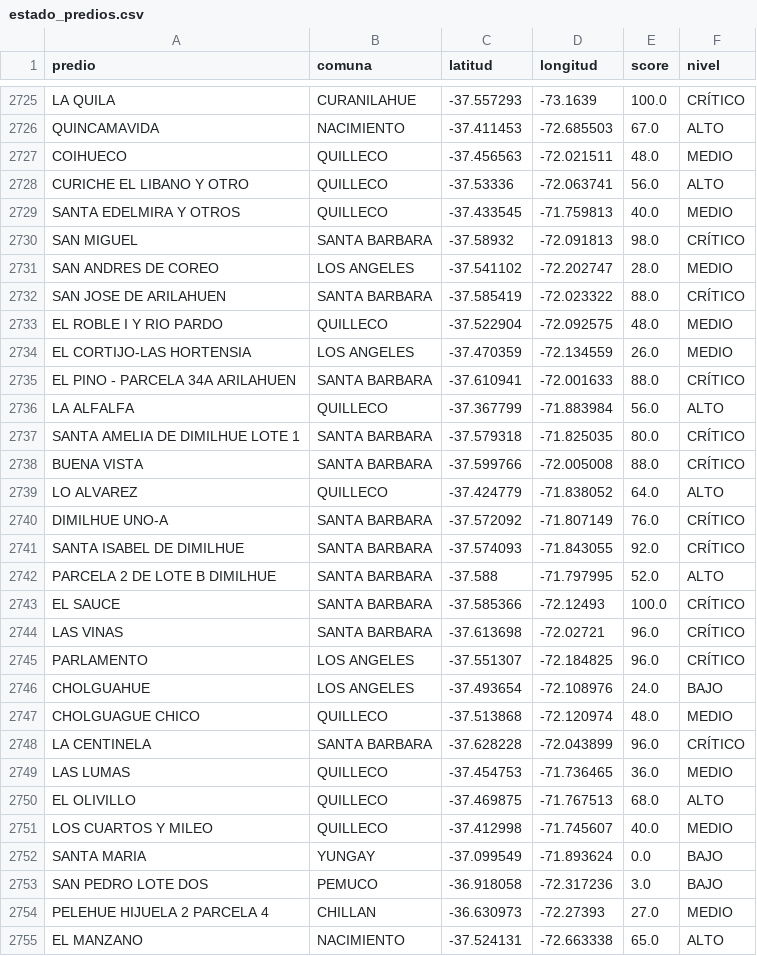
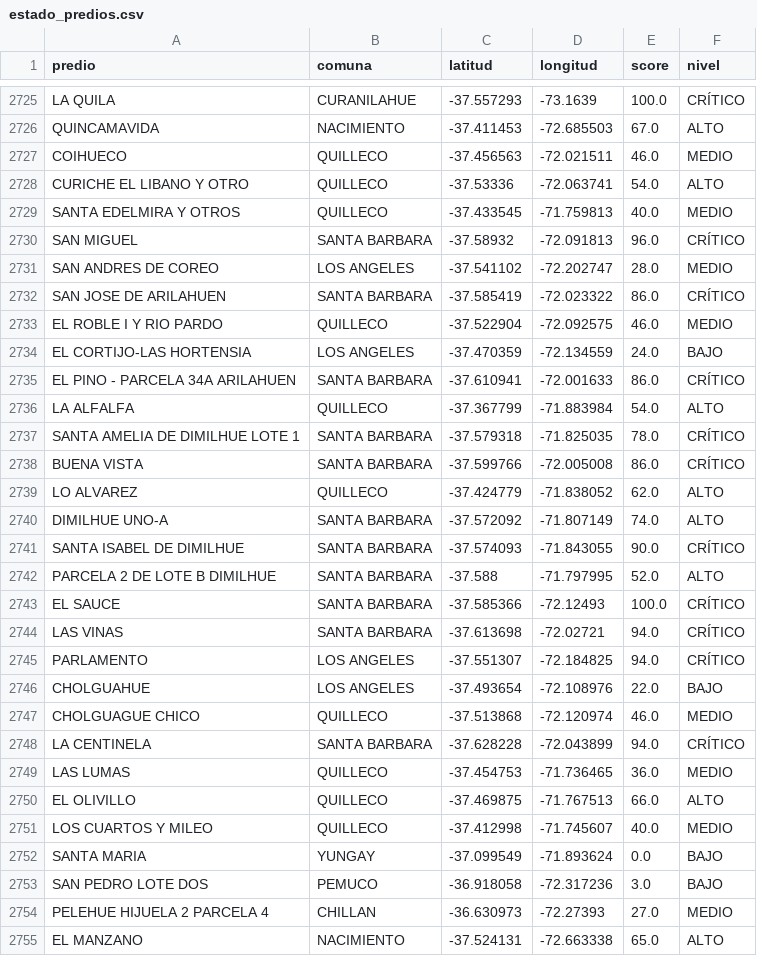
Before and after one commit to dicavb2026-arch/cmpc-monitor, a CSV file: data/estado_predios.csv, drawn as a sheet; only a part is shown, gaps mark what is left out; the diff covers the shown part only.

```diff
--- a/data/estado_predios.csv
+++ b/data/estado_predios.csv
@@ -2726,26 +2726,26 @@ LA QUILA,CURANILAHUE,-37.557293,-73.1639,100.0,CRÍTICO
 QUINCAMAVIDA,NACIMIENTO,-37.411453,-72.685503,67.0,ALTO
-COIHUECO,QUILLECO,-37.456563,-72.021511,48.0,MEDIO
-CURICHE EL LIBANO Y OTRO,QUILLECO,-37.53336,-72.063741,56.0,ALTO
+COIHUECO,QUILLECO,-37.456563,-72.021511,46.0,MEDIO
+CURICHE EL LIBANO Y OTRO,QUILLECO,-37.53336,-72.063741,54.0,ALTO
 SANTA EDELMIRA Y OTROS,QUILLECO,-37.433545,-71.759813,40.0,MEDIO
-SAN MIGUEL,SANTA BARBARA,-37.58932,-72.091813,98.0,CRÍTICO
+SAN MIGUEL,SANTA BARBARA,-37.58932,-72.091813,96.0,CRÍTICO
 SAN ANDRES DE COREO,LOS ANGELES,-37.541102,-72.202747,28.0,MEDIO
-SAN JOSE DE ARILAHUEN,SANTA BARBARA,-37.585419,-72.023322,88.0,CRÍTICO
-EL ROBLE I Y RIO PARDO,QUILLECO,-37.522904,-72.092575,48.0,MEDIO
-EL CORTIJO-LAS HORTENSIA,LOS ANGELES,-37.470359,-72.134559,26.0,MEDIO
-EL PINO - PARCELA 34A ARILAHUEN,SANTA BARBARA,-37.610941,-72.001633,88.0,CRÍTICO
-LA ALFALFA,QUILLECO,-37.367799,-71.883984,56.0,ALTO
-SANTA AMELIA DE DIMILHUE LOTE 1,SANTA BARBARA,-37.579318,-71.825035,80.0,CRÍTICO
-BUENA VISTA,SANTA BARBARA,-37.599766,-72.005008,88.0,CRÍTICO
-LO ALVAREZ,QUILLECO,-37.424779,-71.838052,64.0,ALTO
-DIMILHUE UNO-A,SANTA BARBARA,-37.572092,-71.807149,76.0,CRÍTICO
-SANTA ISABEL DE DIMILHUE,SANTA BARBARA,-37.574093,-71.843055,92.0,CRÍTICO
+SAN JOSE DE ARILAHUEN,SANTA BARBARA,-37.585419,-72.023322,86.0,CRÍTICO
+EL ROBLE I Y RIO PARDO,QUILLECO,-37.522904,-72.092575,46.0,MEDIO
+EL CORTIJO-LAS HORTENSIA,LOS ANGELES,-37.470359,-72.134559,24.0,BAJO
+EL PINO - PARCELA 34A ARILAHUEN,SANTA BARBARA,-37.610941,-72.001633,86.0,CRÍTICO
+LA ALFALFA,QUILLECO,-37.367799,-71.883984,54.0,ALTO
+SANTA AMELIA DE DIMILHUE LOTE 1,SANTA BARBARA,-37.579318,-71.825035,78.0,CRÍTICO
+BUENA VISTA,SANTA BARBARA,-37.599766,-72.005008,86.0,CRÍTICO
+LO ALVAREZ,QUILLECO,-37.424779,-71.838052,62.0,ALTO
+DIMILHUE UNO-A,SANTA BARBARA,-37.572092,-71.807149,74.0,ALTO
+SANTA ISABEL DE DIMILHUE,SANTA BARBARA,-37.574093,-71.843055,90.0,CRÍTICO
 PARCELA 2 DE LOTE B DIMILHUE,SANTA BARBARA,-37.588,-71.797995,52.0,ALTO
 EL SAUCE,SANTA BARBARA,-37.585366,-72.12493,100.0,CRÍTICO
-LAS VINAS,SANTA BARBARA,-37.613698,-72.02721,96.0,CRÍTICO
-PARLAMENTO,LOS ANGELES,-37.551307,-72.184825,96.0,CRÍTICO
-CHOLGUAHUE,LOS ANGELES,-37.493654,-72.108976,24.0,BAJO
-CHOLGUAGUE CHICO,QUILLECO,-37.513868,-72.120974,48.0,MEDIO
-LA CENTINELA,SANTA BARBARA,-37.628228,-72.043899,96.0,CRÍTICO
+LAS VINAS,SANTA BARBARA,-37.613698,-72.02721,94.0,CRÍTICO
+PARLAMENTO,LOS ANGELES,-37.551307,-72.184825,94.0,CRÍTICO
+CHOLGUAHUE,LOS ANGELES,-37.493654,-72.108976,22.0,BAJO
+CHOLGUAGUE CHICO,QUILLECO,-37.513868,-72.120974,46.0,MEDIO
+LA CENTINELA,SANTA BARBARA,-37.628228,-72.043899,94.0,CRÍTICO
 LAS LUMAS,QUILLECO,-37.454753,-71.736465,36.0,MEDIO
-EL OLIVILLO,QUILLECO,-37.469875,-71.767513,68.0,ALTO
+EL OLIVILLO,QUILLECO,-37.469875,-71.767513,66.0,ALTO
 LOS CUARTOS Y MILEO,QUILLECO,-37.412998,-71.745607,40.0,MEDIO
```
Also changed, not shown: 101 edited cells elsewhere in this file.
